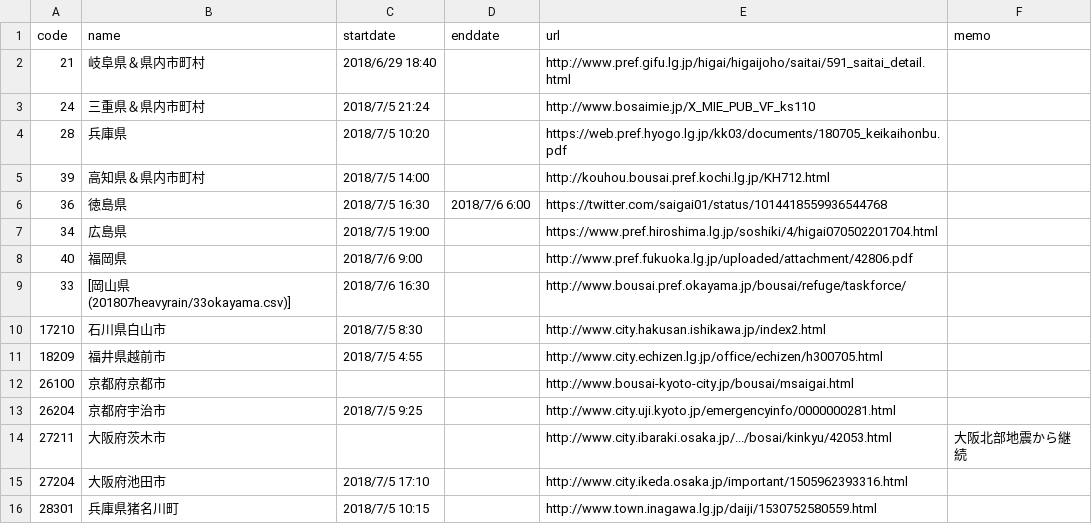
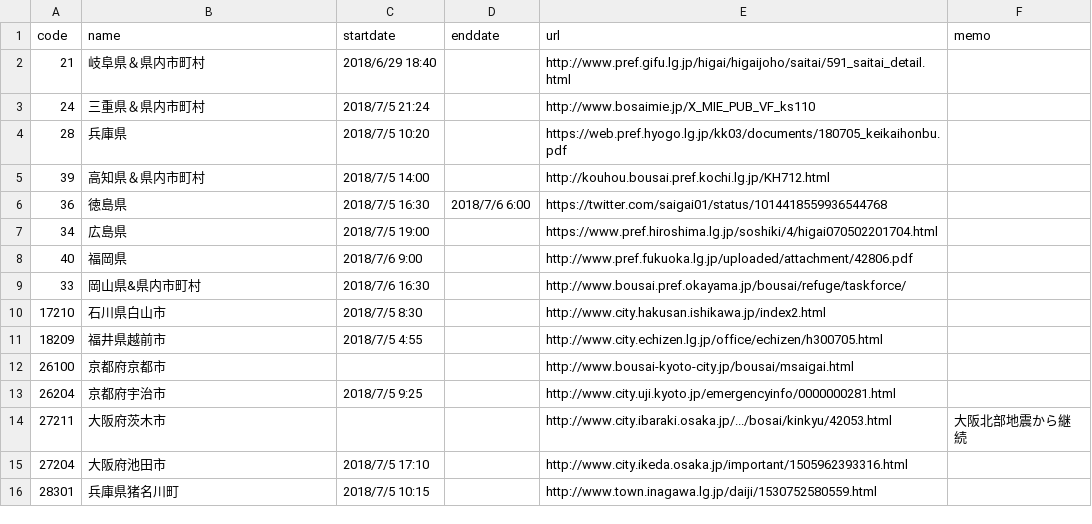
Before and after one commit to tosseto/201807heavyrain, a CSV file: DisasterCountermeasuresOffice.csv, drawn as a sheet; only a part is shown.

Commit message:
Update DisasterCountermeasuresOffice.csv

```diff
--- a/DisasterCountermeasuresOffice.csv
+++ b/DisasterCountermeasuresOffice.csv
@@ -8,3 +8,3 @@
 40,福岡県,2018/7/6 9:00,,http://www.pref.fukuoka.lg.jp/uploaded/attachment/42806.pdf,
-33,[岡山県(201807heavyrain/33okayama.csv)],2018/7/6 16:30,,http://www.bousai.pref.okayama.jp/bousai/refuge/taskforce/,
+33,岡山県&県内市町村,2018/7/6 16:30,,http://www.bousai.pref.okayama.jp/bousai/refuge/taskforce/,
 17210,石川県白山市,2018/7/5 8:30,,http://www.city.hakusan.ishikawa.jp/index2.html,
```
